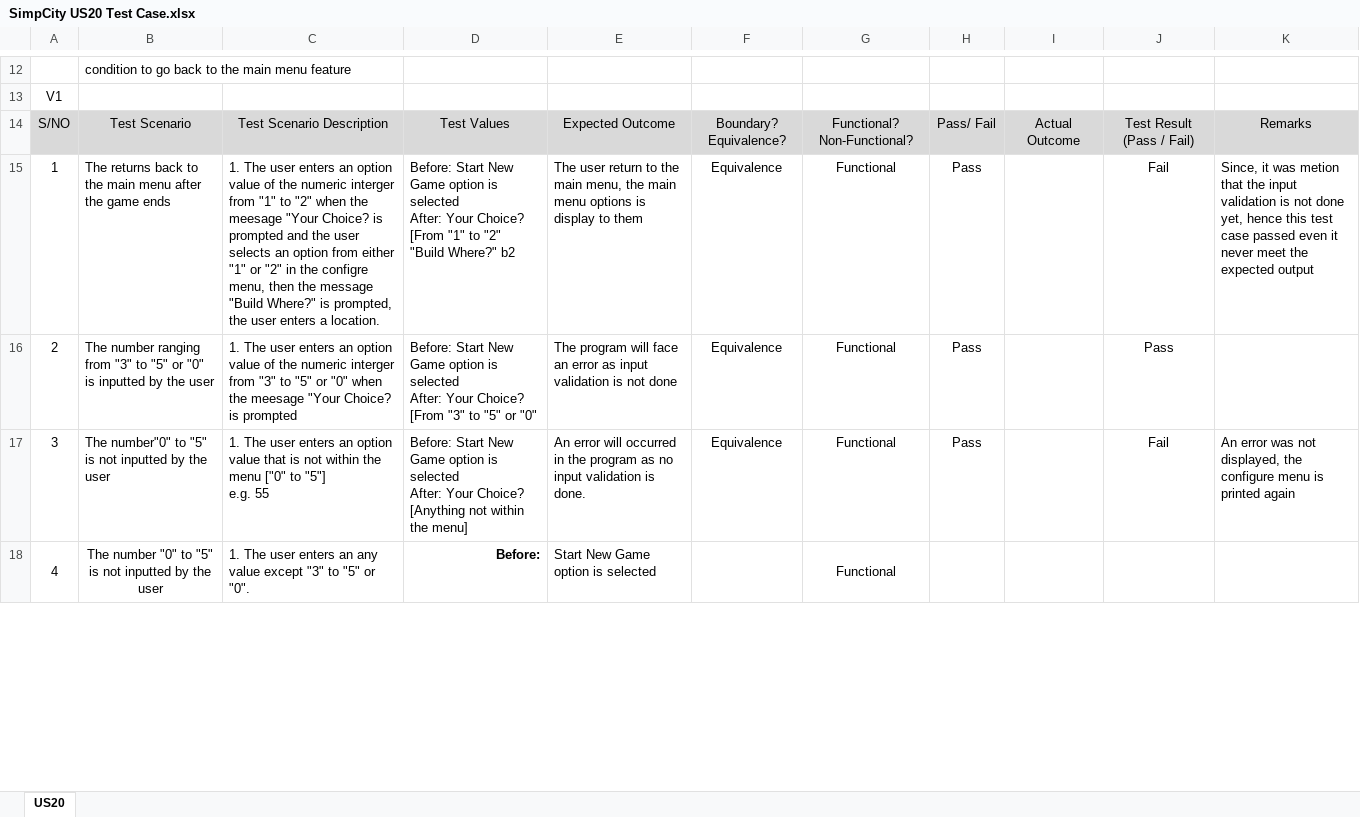
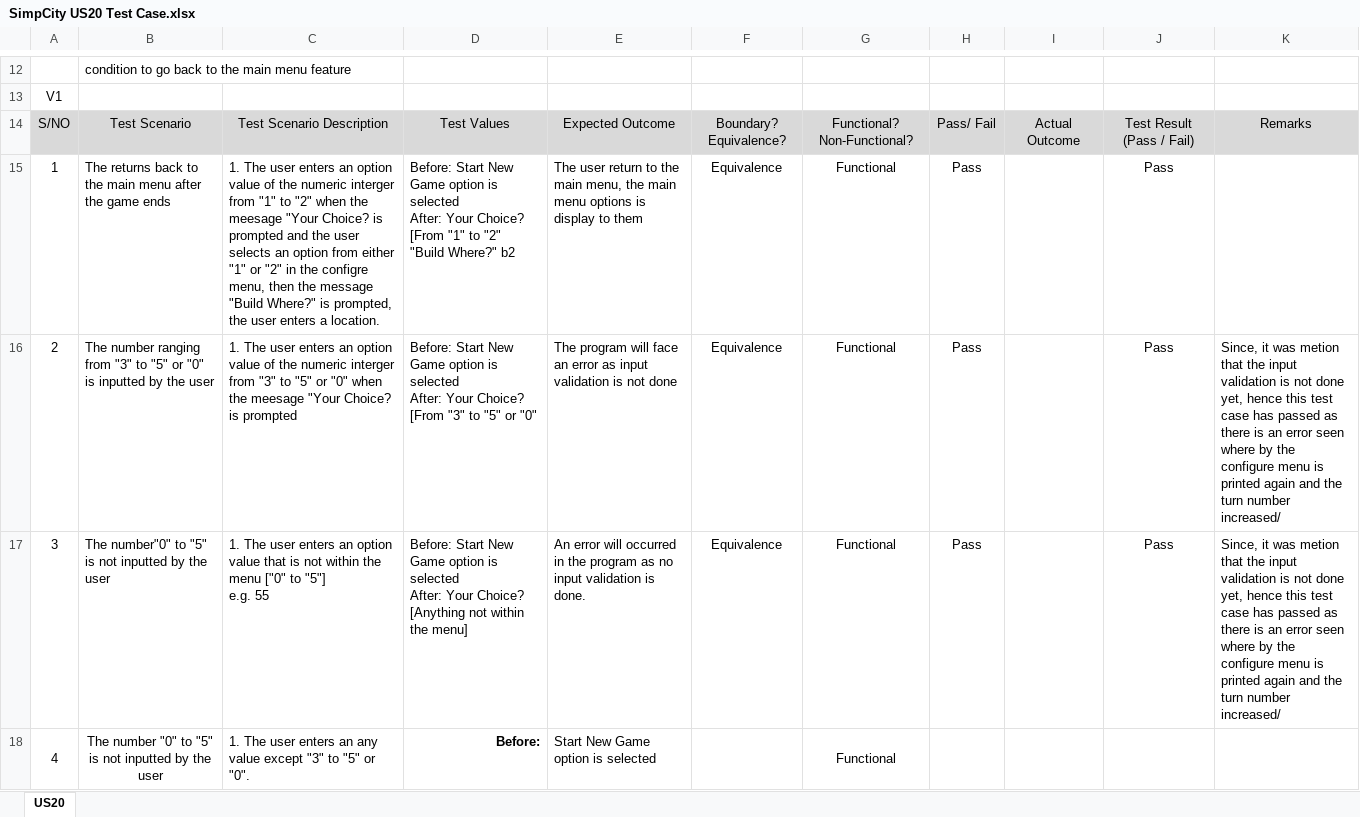
Before and after one commit to huanhuiyinglalala/SimpCityQA, an Excel workbook: SimpCity US20 Test Case.xlsx, sheet US20, drawn as a sheet; only a part is shown, gaps mark what is left out; values as stored, in another font and other column widths than the file's, no borders; charts and pictures not drawn; the diff covers the shown part only; the diff names each change by its address in the sheet, - before the commit and + after, or states it on an @@ line.

Commit message:
US20 Test Scenarios TDA
TDA for US20 has been done, please review

```diff
--- a/SimpCity US20 Test Case.xlsx (sheet US20)
+++ b/SimpCity US20 Test Case.xlsx (sheet US20)
-J15: Fail
+J15: Pass
-K15: Since, it was metion that the input validation is not done yet, hence this test case passed even it never meet the expected output
+K15: (empty)
-K16: (empty)
+K16: Since, it was metion that the input validation is not done yet, hence this test case has passed as there is an error seen where by the configure menu is printed again and the turn number increased/
-J17: Fail
+J17: Pass
-K17: An error was not displayed, the configure menu is printed again
+K17: Since, it was metion that the input validation is not done yet, hence this test case has passed as there is an error seen where by the configure menu is printed again and the turn number increased/
```
Also changed, not shown: 6 edited cells elsewhere in this sheet, charts or pictures.
